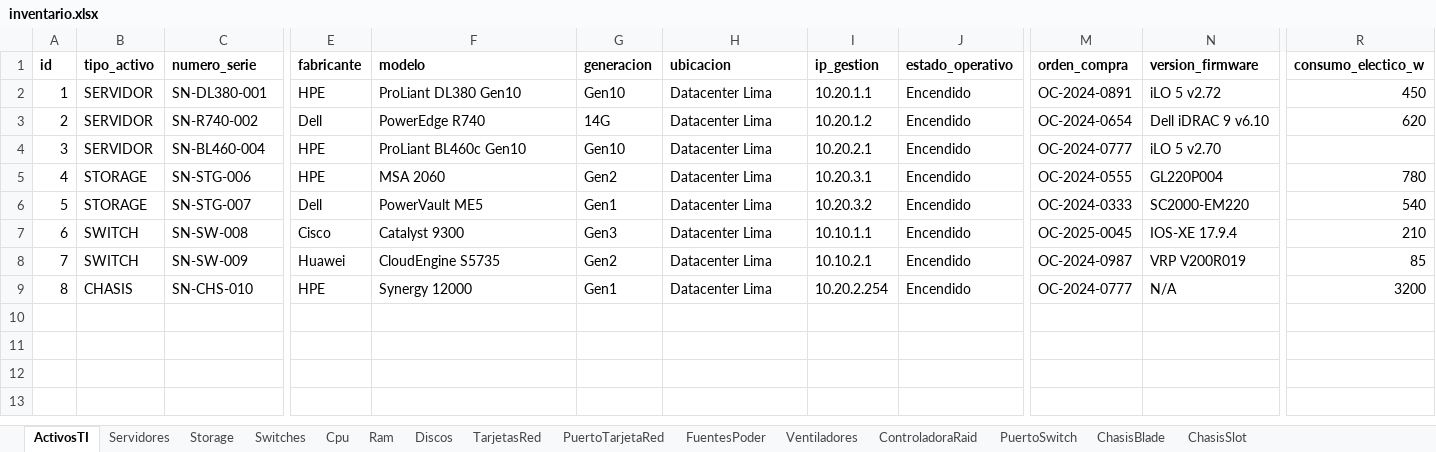
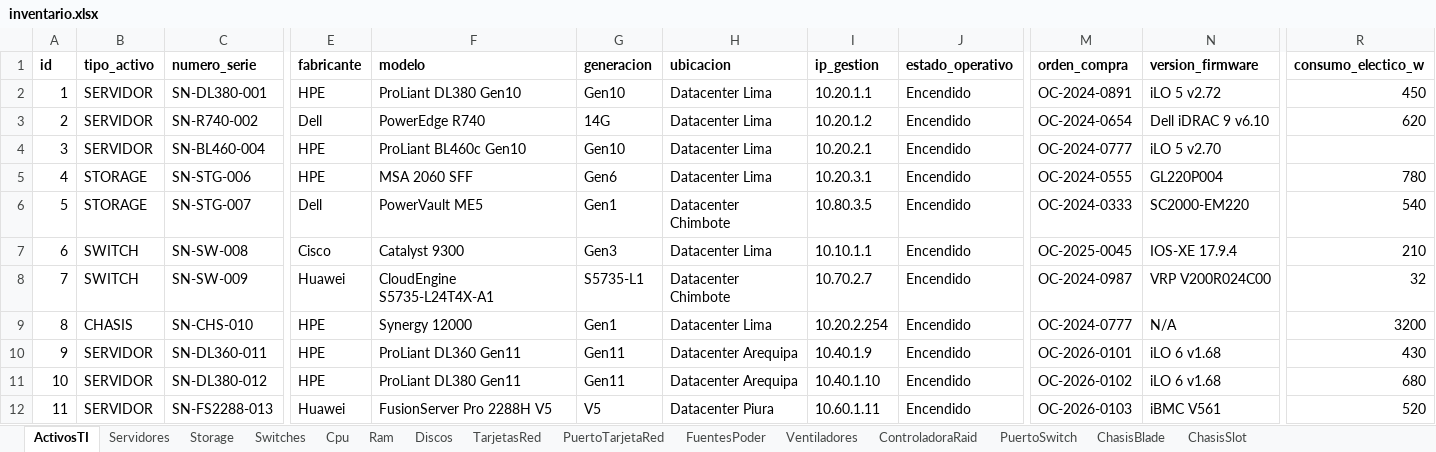
Before and after one commit to Alfredo123255/Backend-SI-INFRA-TI, an Excel workbook: backend-infra-ti/src/main/resources/data/inventario.xlsx, sheet ActivosTI, drawn as a sheet; only a part is shown, gaps mark what is left out; values as stored, in another font and other column widths than the file's, no borders; rows hold the shown columns only; the diff covers the shown part only; the diff names each change by its address in the sheet, - before the commit and + after, or states it on an @@ line.

```diff
--- a/backend-infra-ti/src/main/resources/data/inventario.xlsx (sheet ActivosTI)
+++ b/backend-infra-ti/src/main/resources/data/inventario.xlsx (sheet ActivosTI)
-F5 (modelo): MSA 2060
+F5 (modelo): MSA 2060 SFF
-G5 (generacion): Gen2
+G5 (generacion): Gen6
-H6 (ubicacion): Datacenter Lima
+H6 (ubicacion): Datacenter Chimbote
-I6 (ip_gestion): 10.20.3.2
+I6 (ip_gestion): 10.80.3.5
-F8 (modelo): CloudEngine S5735
+F8 (modelo): CloudEngine S5735-L24T4X-A1
-G8 (generacion): Gen2
+G8 (generacion): S5735-L1
-H8 (ubicacion): Datacenter Lima
+H8 (ubicacion): Datacenter Chimbote
-I8 (ip_gestion): 10.10.2.1
+I8 (ip_gestion): 10.70.2.7
-N8 (version_firmware): VRP V200R019
+N8 (version_firmware): VRP V200R024C00
-R8 (consumo_electico_w): 85
+R8 (consumo_electico_w): 32
+row 10: 9 | SERVIDOR | SN-DL360-011 | HPE | ProLiant DL360 Gen11 | Gen11 | Datacenter Arequipa | 10.40.1.9 | Encendido | OC-2026-0101 | iLO 6 v1.68 | 430
+row 11: 10 | SERVIDOR | SN-DL380-012 | HPE | ProLiant DL380 Gen11 | Gen11 | Datacenter Arequipa | 10.40.1.10 | Encendido | OC-2026-0102 | iLO 6 v1.68 | 680
+row 12: 11 | SERVIDOR | SN-FS2288-013 | Huawei | FusionServer Pro 2288H V5 | V5 | Datacenter Piura | 10.60.1.11 | Encendido | OC-2026-0103 | iBMC V561 | 520
```
Also changed, not shown: 8 added rows elsewhere in this sheet, sheet PuertoSwitch, sheet Ram, sheet FuentesPoder, sheet Discos, sheet Cpu, sheet TarjetasRed, 7 more sheets, 7 other files.
